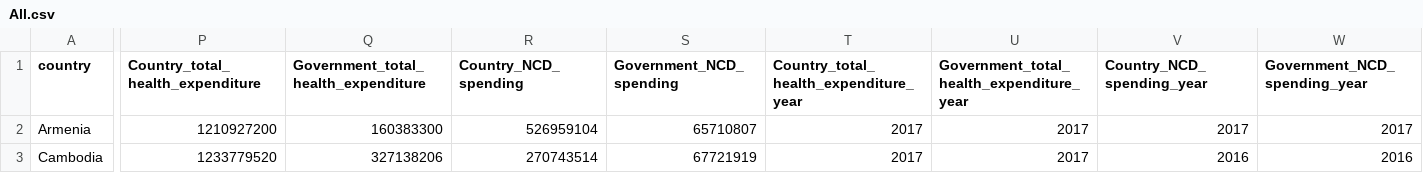
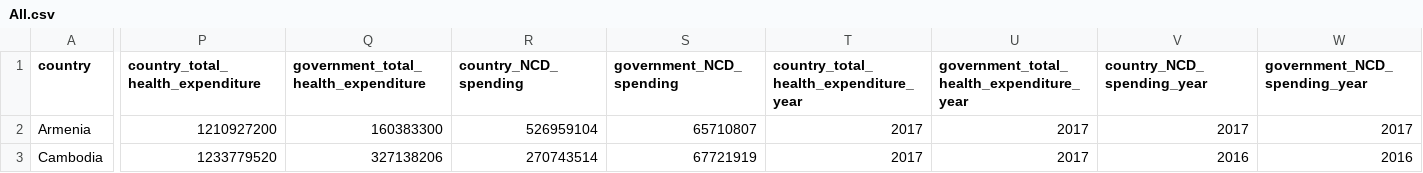
Before and after one commit to UNDP-Data/dv-health-investment-case-data-repo, a CSV file: All.csv, drawn as a sheet; only a part is shown, gaps mark what is left out; the diff covers the shown part only; the diff names each change by its address in the sheet, - before the commit and + after, or states it on an @@ line.

Commit message:
Remove capital first letters from the column names

```diff
--- a/All.csv
+++ b/All.csv
-P1: Country_total_health_expenditure
+P1: country_total_health_expenditure
-Q1: Government_total_health_expenditure
+Q1: government_total_health_expenditure
-R1: Country_NCD_spending
+R1: country_NCD_spending
-S1: Government_NCD_spending
+S1: government_NCD_spending
-T1: Country_total_health_expenditure_year
+T1: country_total_health_expenditure_year
-U1: Government_total_health_expenditure_year
+U1: government_total_health_expenditure_year
-V1: Country_NCD_spending_year
+V1: country_NCD_spending_year
-W1: Government_NCD_spending_year
+W1: government_NCD_spending_year
```
Also changed, not shown: 1 edited cell elsewhere in this file, Tobacco.csv.
